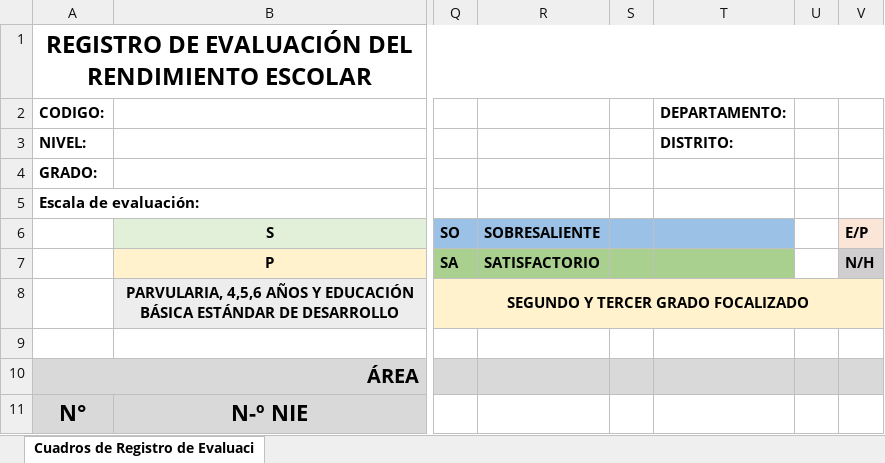
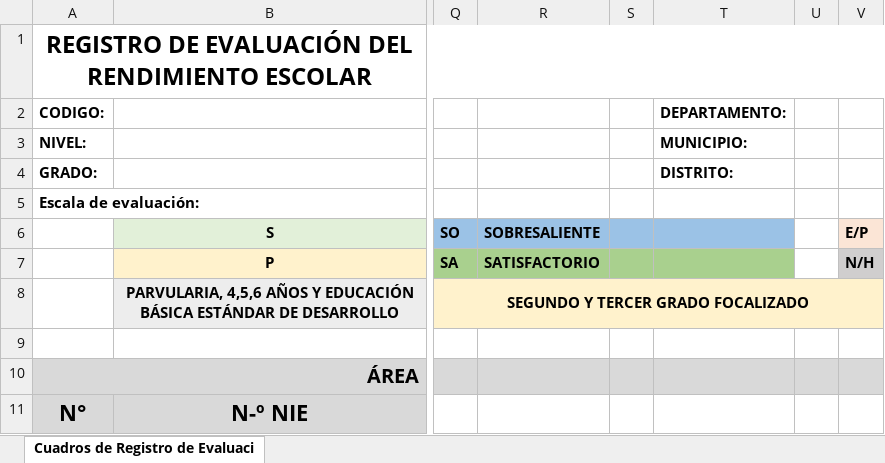
Before and after one commit to carloscerna/registro_academico, an Excel workbook: formatos_hoja_de_calculo/CUADRO EDUCACION BASICA ESTANDAR DE DESARROLLO.xlsx, sheet Cuadros de Registro de Evaluaci, drawn as a sheet; only a part is shown, gaps mark what is left out; values as stored, in another font and other column widths than the file's, no borders; conditional formats not drawn; the diff names each change by its address in the sheet, - before the commit and + after, or states it on an @@ line.

```diff
--- a/formatos_hoja_de_calculo/CUADRO EDUCACION BASICA ESTANDAR DE DESARROLLO.xlsx (sheet Cuadros de Registro de Evaluaci)
+++ b/formatos_hoja_de_calculo/CUADRO EDUCACION BASICA ESTANDAR DE DESARROLLO.xlsx (sheet Cuadros de Registro de Evaluaci)
-T3 (DEPARTAMENTO:): DISTRITO:
+T3 (DEPARTAMENTO:): MUNICIPIO:
-T4 (DEPARTAMENTO:): (empty)
+T4 (DEPARTAMENTO:): DISTRITO:
```
Also changed, not shown: 3 other files.
